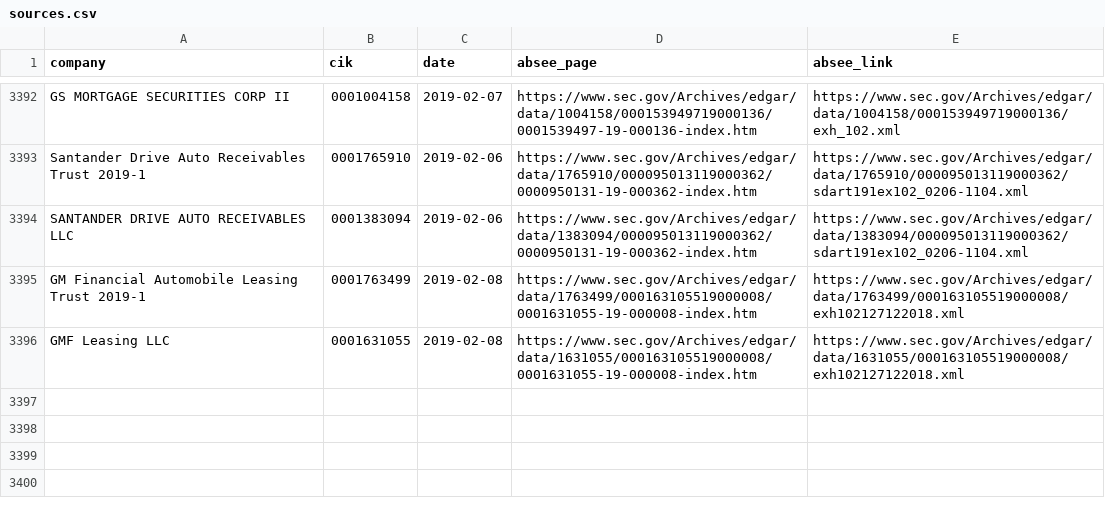
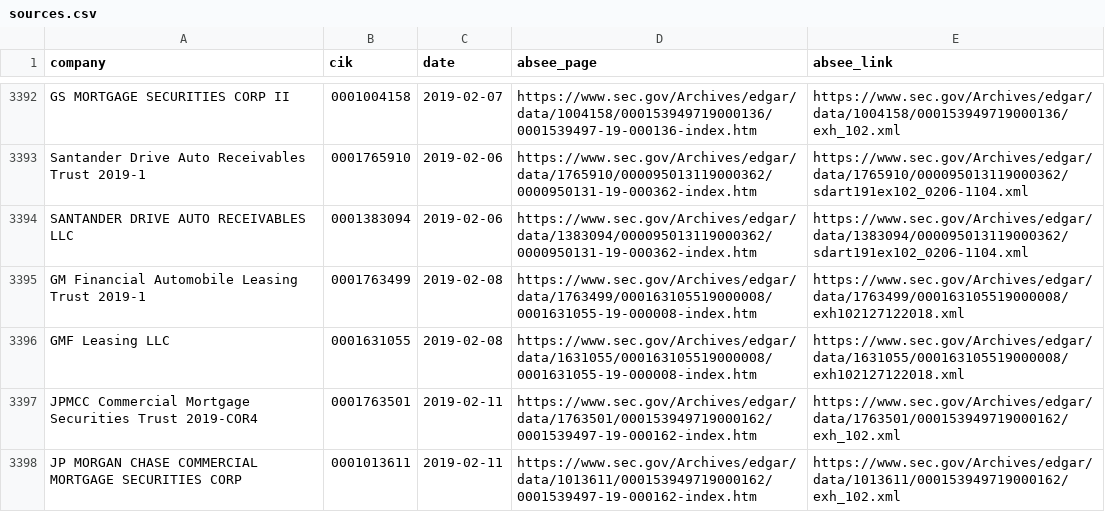
Before and after one commit to t-morrison/t-morrison.github.io, a CSV file: abs-ee/data/sources.csv, drawn as a sheet; only a part is shown, gaps mark what is left out; the diff names each change by its address in the sheet, - before the commit and + after, or states it on an @@ line.

```diff
--- a/abs-ee/data/sources.csv
+++ b/abs-ee/data/sources.csv
+row 3397: JPMCC Commercial Mortgage Securities Trust 2019-COR4 | 0001763501 | 2019-02-11 | https://www.sec.gov/Archives/edgar/data/1763501/000153949719000162/0001539497-19-000162-index.htm | https://www.sec.gov/Archives/edgar/data/1763501/000153949719000162/exh_102.xml
+row 3398: JP MORGAN CHASE COMMERCIAL MORTGAGE SECURITIES CORP | 0001013611 | 2019-02-11 | https://www.sec.gov/Archives/edgar/data/1013611/000153949719000162/0001539497-19-000162-index.htm | https://www.sec.gov/Archives/edgar/data/1013611/000153949719000162/exh_102.xml
```
Also changed, not shown: abs-ee/data/companies.csv, abs-ee/data/log.csv.
